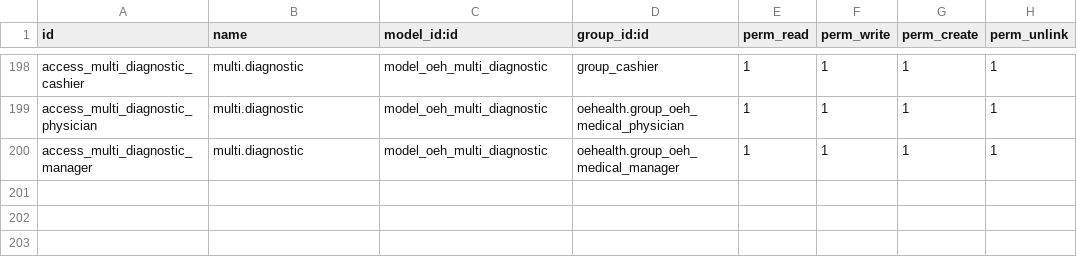
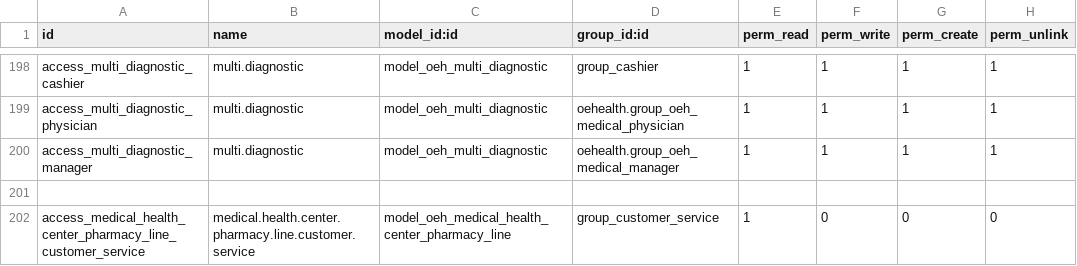
Before and after one commit to wahhid/iclinic, a CSV file: oehealth_idn/security/ir.model.access.csv, drawn as a sheet; only a part is shown, gaps mark what is left out; the diff names each change by its address in the sheet, - before the commit and + after, or states it on an @@ line.

```diff
--- a/oehealth_idn/security/ir.model.access.csv
+++ b/oehealth_idn/security/ir.model.access.csv
+row 201: (empty)
+row 202: access_medical_health_center_pharmacy_line_customer_service | medical.health.center.pharmacy.line.customer.service | model_oeh_medical_health_center_pharmacy_line | group_customer_service | 1 | 0 | 0 | 0
```
Also changed, not shown: 19 other files.
